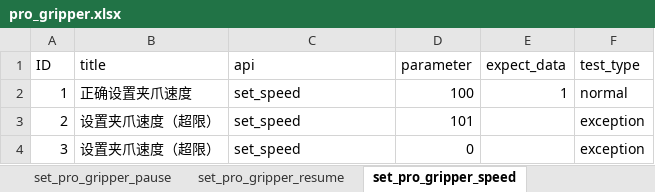
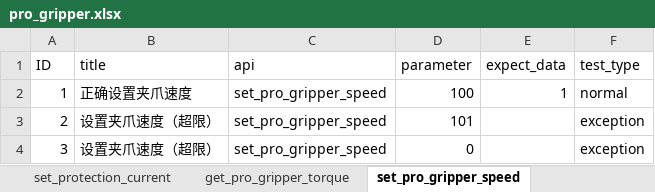
Before and after one commit to mengjunwu-elephant/elephant-pytest, an Excel workbook: test_data/pro_gripper.xlsx, sheet set_pro_gripper_speed, drawn as a sheet; values as stored, in another font and other column widths than the file's, no borders; the diff names each change by its address in the sheet, - before the commit and + after, or states it on an @@ line.

```diff
--- a/test_data/pro_gripper.xlsx (sheet set_pro_gripper_speed)
+++ b/test_data/pro_gripper.xlsx (sheet set_pro_gripper_speed)
+sheet tab: set_protection_current
+sheet tab: get_pro_gripper_torque
-C2:C4 (api): set_speed
+C2:C4 (api): set_pro_gripper_speed
```
Also changed, not shown: sheet get_modified_version, other sheet tabs, 25 other files.
